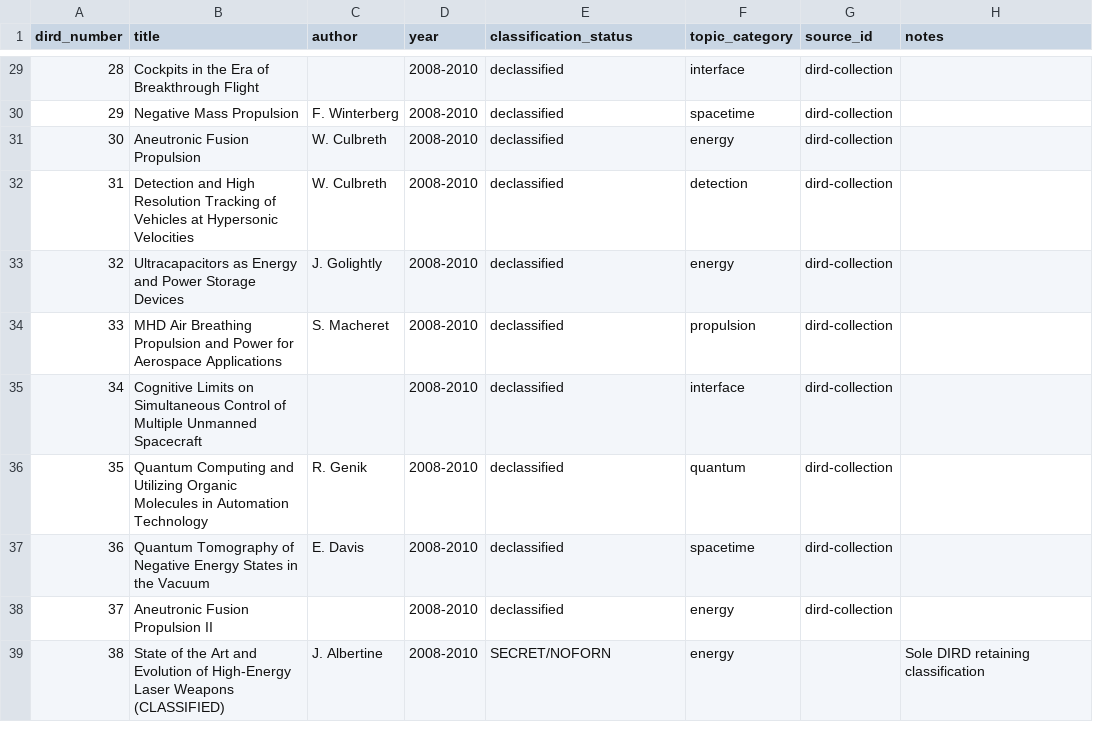
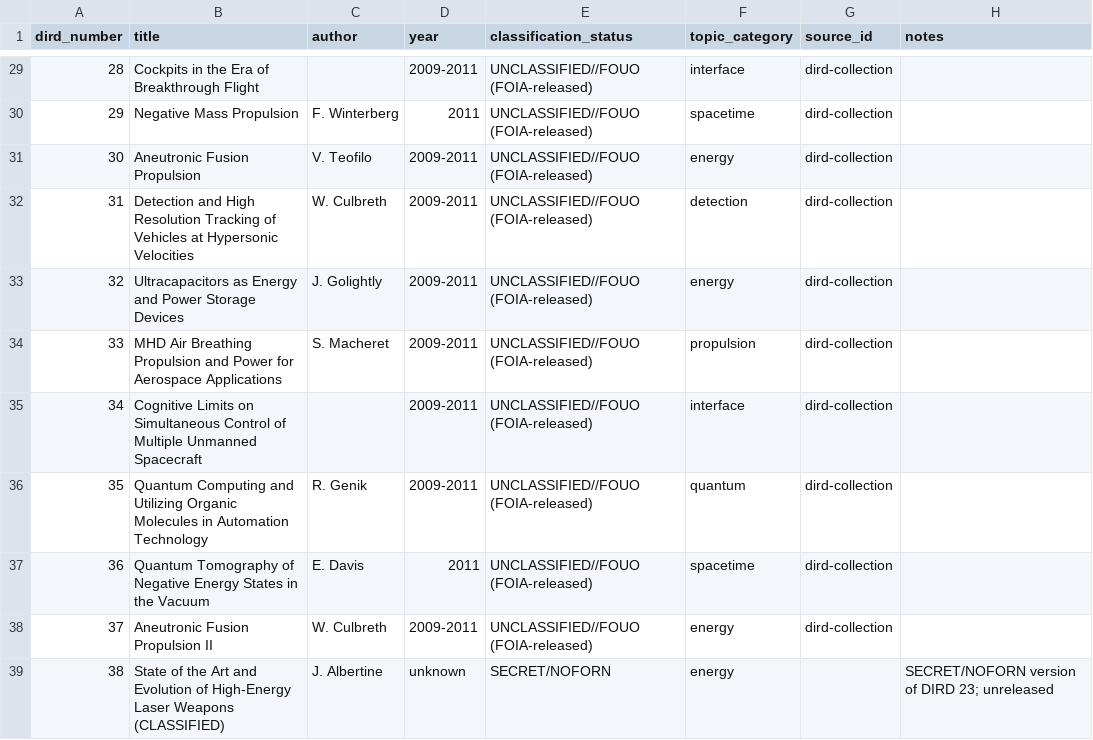
Before and after one commit to djchrisssssss/ufo-dynamics-reverse-engineering, a CSV file: data/timelines/dird-publications.csv, drawn as a sheet; only a part is shown, gaps mark what is left out; the diff covers the shown part only.

```diff
--- a/data/timelines/dird-publications.csv
+++ b/data/timelines/dird-publications.csv
@@ -29,11 +29,11 @@ dird_number,title,author,year,classification_status,topic_category,source_id,not
-28,Cockpits in the Era of Breakthrough Flight,,2008-2010,declassified,interface,dird-collection,""
-29,Negative Mass Propulsion,F. Winterberg,2008-2010,declassified,spacetime,dird-collection,""
-30,Aneutronic Fusion Propulsion,W. Culbreth,2008-2010,declassified,energy,dird-collection,""
-31,Detection and High Resolution Tracking of Vehicles at Hypersonic Velocities,W. Culbreth,2008-2010,declassified,detection,dird-collection,""
-32,Ultracapacitors as Energy and Power Storage Devices,J. Golightly,2008-2010,declassified,energy,dird-collection,""
-33,MHD Air Breathing Propulsion and Power for Aerospace Applications,S. Macheret,2008-2010,declassified,propulsion,dird-collection,""
-34,Cognitive Limits on Simultaneous Control of Multiple Unmanned Spacecraft,,2008-2010,declassified,interface,dird-collection,""
-35,Quantum Computing and Utilizing Organic Molecules in Automation Technology,R. Genik,2008-2010,declassified,quantum,dird-collection,""
-36,Quantum Tomography of Negative Energy States in the Vacuum,E. Davis,2008-2010,declassified,spacetime,dird-collection,""
-37,Aneutronic Fusion Propulsion II,,2008-2010,declassified,energy,dird-collection,""
-38,State of the Art and Evolution of High-Energy Laser Weapons (CLASSIFIED),J. Albertine,2008-2010,SECRET/NOFORN,energy,,"Sole DIRD retaining classification"
+28,Cockpits in the Era of Breakthrough Flight,,2009-2011,UNCLASSIFIED//FOUO (FOIA-released),interface,dird-collection,""
+29,Negative Mass Propulsion,F. Winterberg,2011,UNCLASSIFIED//FOUO (FOIA-released),spacetime,dird-collection,""
+30,Aneutronic Fusion Propulsion,V. Teofilo,2009-2011,UNCLASSIFIED//FOUO (FOIA-released),energy,dird-collection,""
+31,Detection and High Resolution Tracking of Vehicles at Hypersonic Velocities,W. Culbreth,2009-2011,UNCLASSIFIED//FOUO (FOIA-released),detection,dird-collection,""
+32,Ultracapacitors as Energy and Power Storage Devices,J. Golightly,2009-2011,UNCLASSIFIED//FOUO (FOIA-released),energy,dird-collection,""
+33,MHD Air Breathing Propulsion and Power for Aerospace Applications,S. Macheret,2009-2011,UNCLASSIFIED//FOUO (FOIA-released),propulsion,dird-collection,""
+34,Cognitive Limits on Simultaneous Control of Multiple Unmanned Spacecraft,,2009-2011,UNCLASSIFIED//FOUO (FOIA-released),interface,dird-collection,""
+35,Quantum Computing and Utilizing Organic Molecules in Automation Technology,R. Genik,2009-2011,UNCLASSIFIED//FOUO (FOIA-released),quantum,dird-collection,""
+36,Quantum Tomography of Negative Energy States in the Vacuum,E. Davis,2011,UNCLASSIFIED//FOUO (FOIA-released),spacetime,dird-collection,""
+37,Aneutronic Fusion Propulsion II,W. Culbreth,2009-2011,UNCLASSIFIED//FOUO (FOIA-released),energy,dird-collection,""
+38,State of the Art and Evolution of High-Energy Laser Weapons (CLASSIFIED),J. Albertine,unknown,SECRET/NOFORN,energy,,"SECRET/NOFORN version of DIRD 23; unreleased"
```
Also changed, not shown: 55 edited cells elsewhere in this file, data/comparisons/energy-density-comparison.csv, data/comparisons/materials-gap-analysis.csv, 34 other files.
